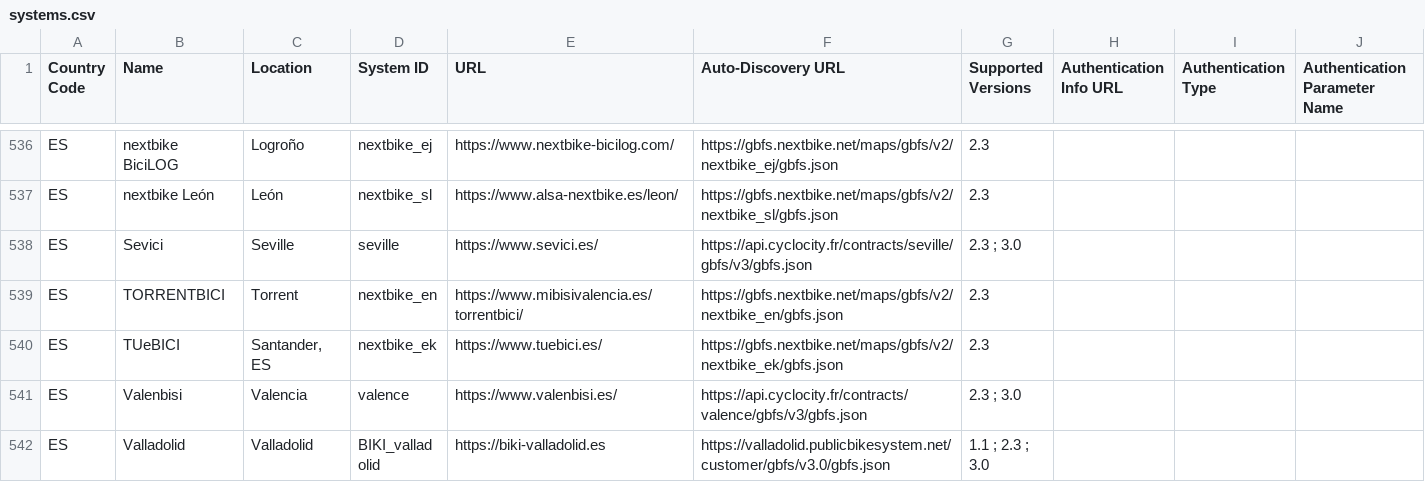
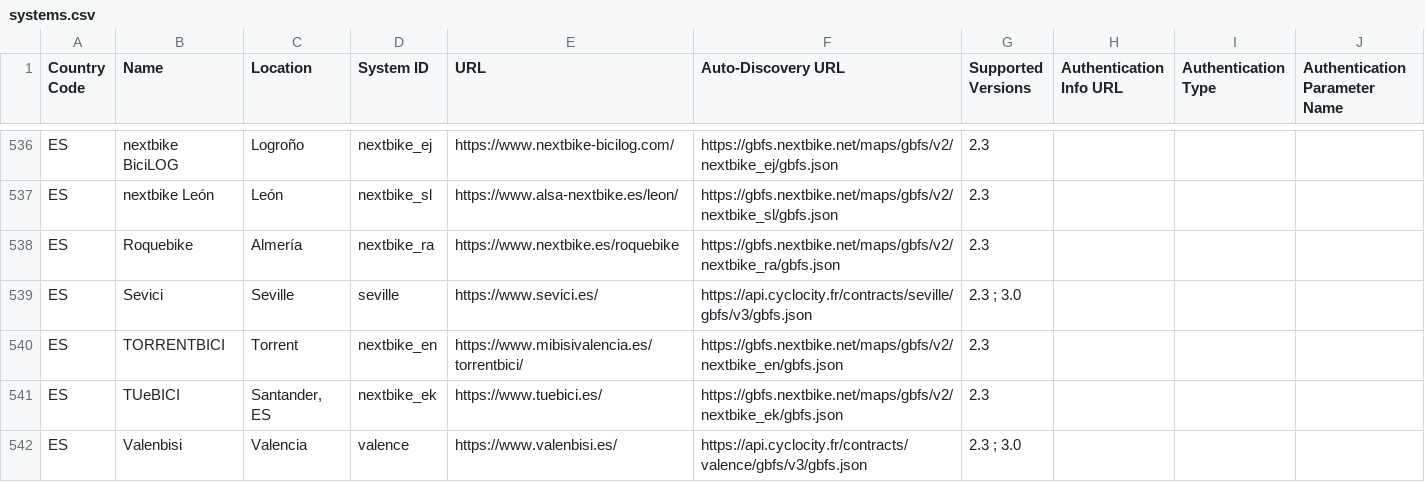
Before and after one commit to Matej-Hlatky/gbfs_dart, a CSV file: tool/systems.csv, drawn as a sheet; only a part is shown, gaps mark what is left out; the shorter side is filled out with more unchanged rows; the diff names each change by its address in the sheet, - before the commit and + after, or states it on an @@ line.

Commit message:
Update systems
Based on commit 09df1916ee3caa8d091804ba87c942138601a87d from https://github.com/MobilityData/gbfs

```diff
--- a/tool/systems.csv
+++ b/tool/systems.csv
+row 538: ES | Roquebike | Almería | nextbike_ra | https://www.nextbike.es/roquebike | https://gbfs.nextbike.net/maps/gbfs/v2/nextbike_ra/gbfs.json | 2.3
```
Also changed, not shown: 1 other file.
